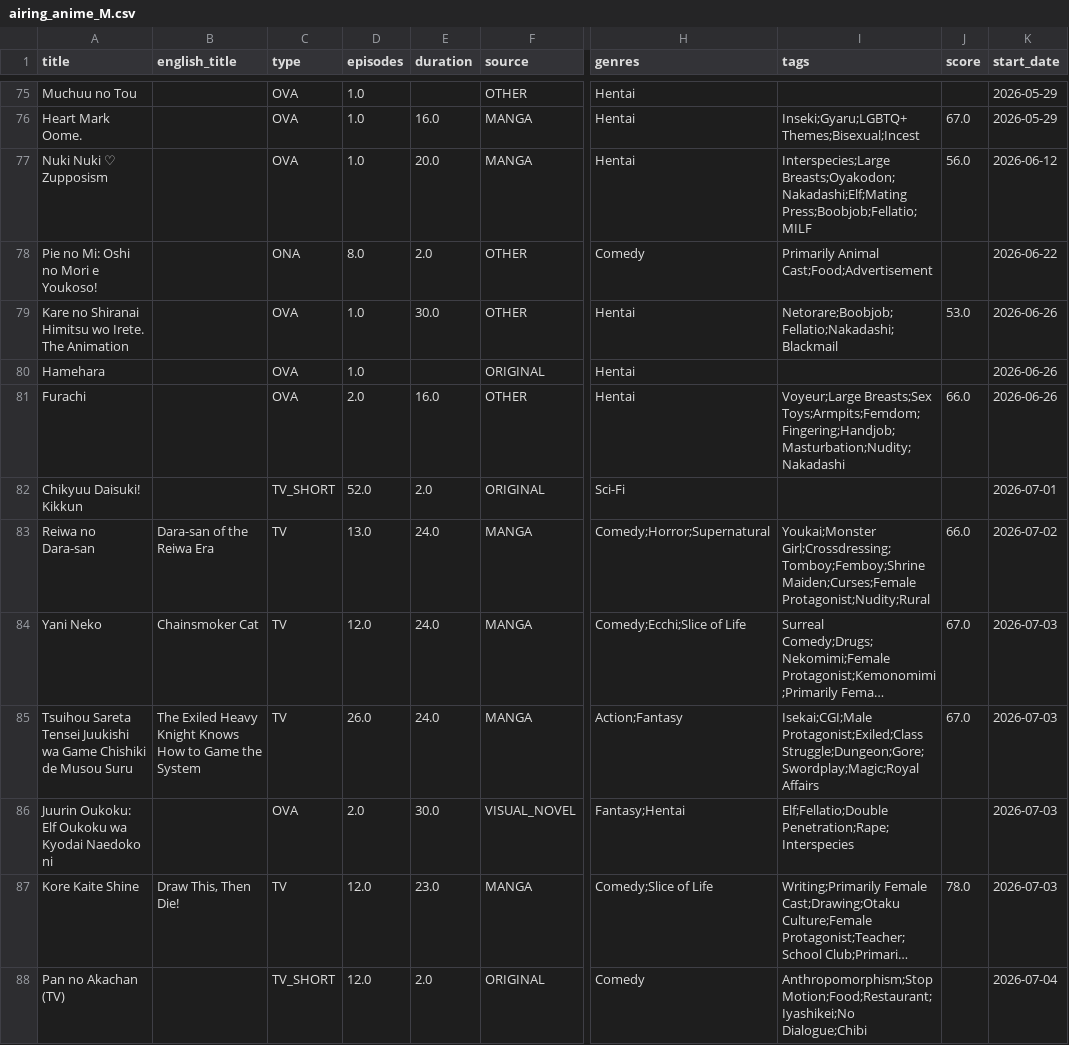
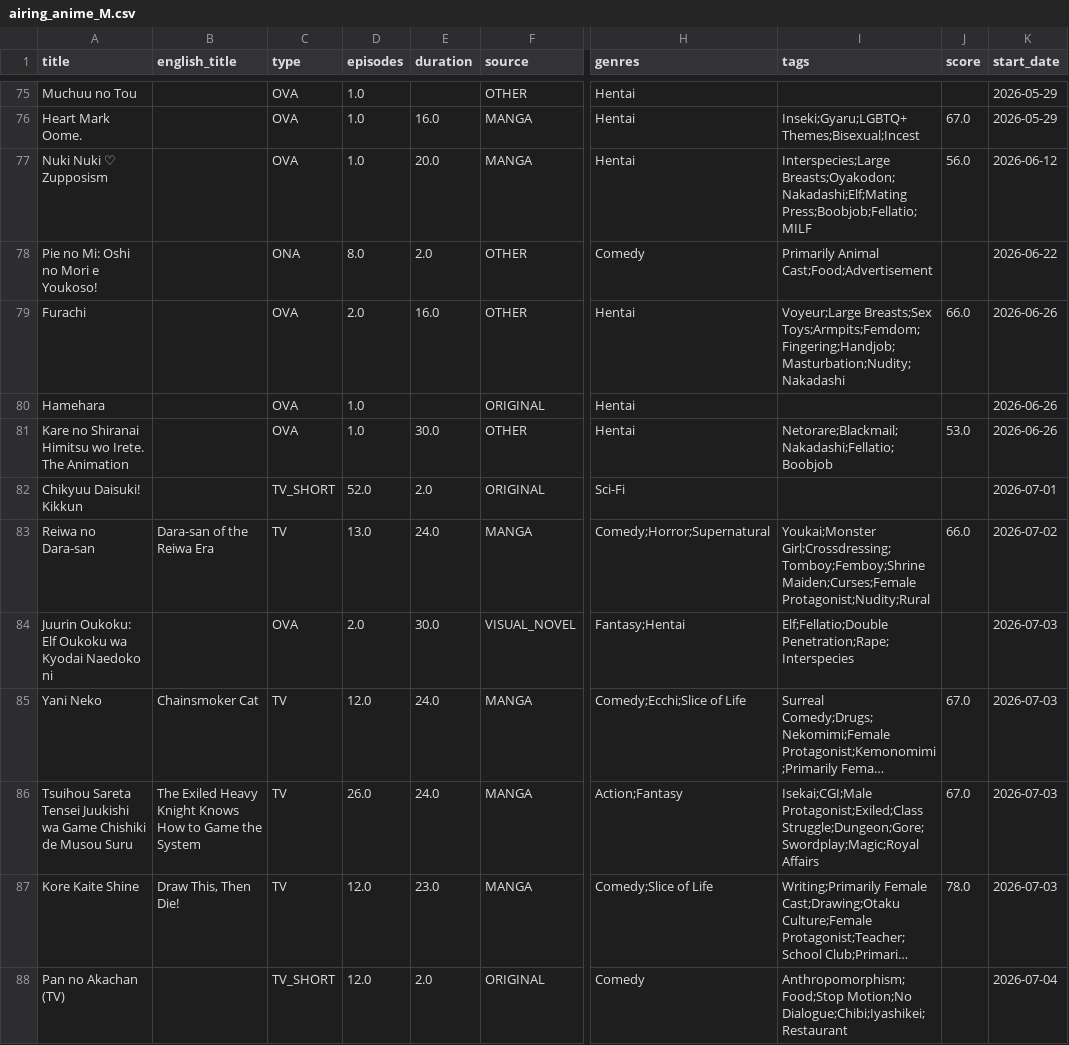
Before and after one commit to Andres-pixel35/Anime-dashboard, a CSV file: data/modified/airing_anime_M.csv, drawn as a sheet; only a part is shown, gaps mark what is left out; long unchanged cells end in …; the diff covers the shown part only; the diff names each change by its address in the sheet, - before the commit and + after, or states it on an @@ line.

```diff
--- a/data/modified/airing_anime_M.csv
+++ b/data/modified/airing_anime_M.csv
-A79 (title): Kare no Shiranai Himitsu wo Irete. The Animation
+A79 (title): Furachi
-D79 (episodes): 1.0
+D79 (episodes): 2.0
-E79 (duration): 30.0
+E79 (duration): 16.0
-I79 (tags): Netorare;Boobjob;Fellatio;Nakadashi;Blackmail
+I79 (tags): Voyeur;Large Breasts;Sex Toys;Armpits;Femdom;Fingering;Handjob;Masturbation;Nudity;Nakadashi
-J79 (score): 53.0
+J79 (score): 66.0
-A81 (title): Furachi
+A81 (title): Kare no Shiranai Himitsu wo Irete. The Animation
-D81 (episodes): 2.0
+D81 (episodes): 1.0
-E81 (duration): 16.0
+E81 (duration): 30.0
-I81 (tags): Voyeur;Large Breasts;Sex Toys;Armpits;Femdom;Fingering;Handjob;Masturbation;Nudity;Nakadashi
+I81 (tags): Netorare;Blackmail;Nakadashi;Fellatio;Boobjob
-J81 (score): 66.0
+J81 (score): 53.0
@@ row 86 moved to row 84: Juurin Oukoku: Elf Oukoku wa Kyodai Naed… @@
-I88 (tags): Anthropomorphism;Stop Motion;Food;Restaurant;Iyashikei;No Dialogue;Chibi
+I88 (tags): Anthropomorphism;Food;Stop Motion;No Dialogue;Chibi;Iyashikei;Restaurant
```
Also changed, not shown: 2 added rows, 5 removed rows, 21 moved rows and 19 edited cells elsewhere in this file, 1 other file.
